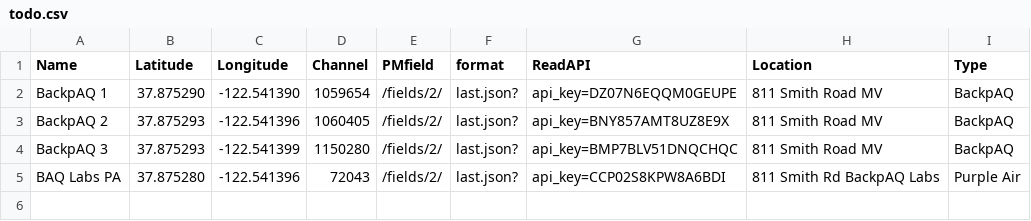
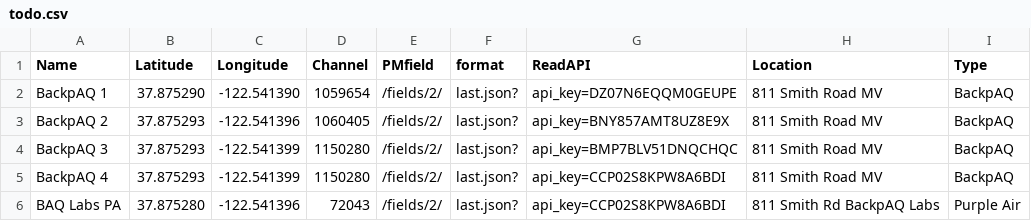
Before and after one commit to drewcssv/ssvaq, a CSV file: todo.csv, drawn as a sheet.

Commit message:
Update todo.csv

```diff
--- a/todo.csv
+++ b/todo.csv
@@ -4,2 +4,3 @@ BackpAQ 2, 37.875293, -122.541396, 1060405, /fields/2/,last.json?,api_key=BNY857
 BackpAQ 3, 37.875293, -122.541399, 1150280, /fields/2/,last.json?,api_key=BMP7BLV51DNQCHQC, 811 Smith Road MV, BackpAQ
+BackpAQ 4, 37.875293, -122.541399, 1150280, /fields/2/,last.json?,api_key=CCP02S8KPW8A6BDI, 811 Smith Road MV, BackpAQ
 BAQ Labs PA, 37.875280, -122.541396, 72043, /fields/2/,last.json?,api_key=CCP02S8KPW8A6BDI, 811 Smith Rd BackpAQ Labs,Purple Air
```
